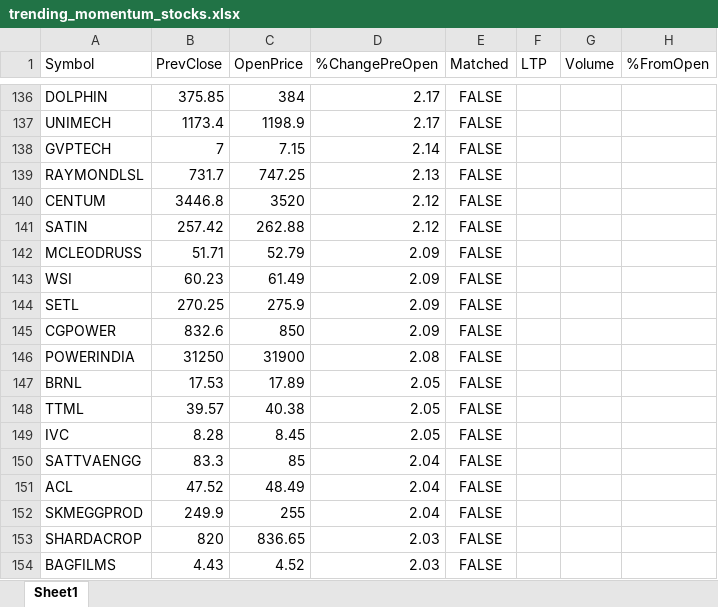
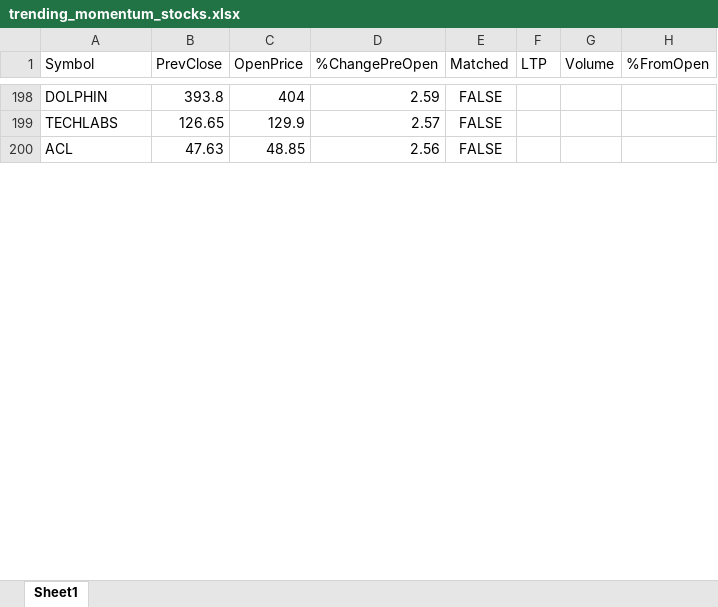
Before and after one commit to npparmar28/momentum-pwa, an Excel workbook: data/trending_momentum_stocks.xlsx, sheet Sheet1, drawn as a sheet; only a part is shown, gaps mark what is left out; values as stored, in another font and other column widths than the file's, no borders; removed rows and columns are numbered as before the commit, all else as after; the diff covers the shown part only; the diff names each change by its address in the sheet, - before the commit and + after, or states it on an @@ line.

```diff
--- a/data/trending_momentum_stocks.xlsx (sheet Sheet1)
+++ b/data/trending_momentum_stocks.xlsx (sheet Sheet1)
-B198 (PrevClose): 375.85
+B198 (PrevClose): 393.8
-C198 (OpenPrice): 384
+C198 (OpenPrice): 404
-D198 (%ChangePreOpen): 2.17
+D198 (%ChangePreOpen): 2.59
-row 137: UNIMECH | 1173.4 | 1198.9 | 2.17 | FALSE
-row 138: GVPTECH | 7 | 7.15 | 2.14 | FALSE
-row 139: RAYMONDLSL | 731.7 | 747.25 | 2.13 | FALSE
-row 140: CENTUM | 3446.8 | 3520 | 2.12 | FALSE
-row 141: SATIN | 257.42 | 262.88 | 2.12 | FALSE
-row 142: MCLEODRUSS | 51.71 | 52.79 | 2.09 | FALSE
-row 143: WSI | 60.23 | 61.49 | 2.09 | FALSE
-row 144: SETL | 270.25 | 275.9 | 2.09 | FALSE
-row 145: CGPOWER | 832.6 | 850 | 2.09 | FALSE
-row 146: POWERINDIA | 31250 | 31900 | 2.08 | FALSE
-row 147: BRNL | 17.53 | 17.89 | 2.05 | FALSE
-row 148: TTML | 39.57 | 40.38 | 2.05 | FALSE
-row 149: IVC | 8.28 | 8.45 | 2.05 | FALSE
-row 150: SATTVAENGG | 83.3 | 85 | 2.04 | FALSE
+row 199: TECHLABS | 126.65 | 129.9 | 2.57 | FALSE
-B200 (PrevClose): 47.52
+B200 (PrevClose): 47.63
-C200 (OpenPrice): 48.49
+C200 (OpenPrice): 48.85
-D200 (%ChangePreOpen): 2.04
+D200 (%ChangePreOpen): 2.56
-row 152: SKMEGGPROD | 249.9 | 255 | 2.04 | FALSE
-row 153: SHARDACROP | 820 | 836.65 | 2.03 | FALSE
-row 154: BAGFILMS | 4.43 | 4.52 | 2.03 | FALSE
```
Also changed, not shown: other rows of this sheet, 1 other file.
